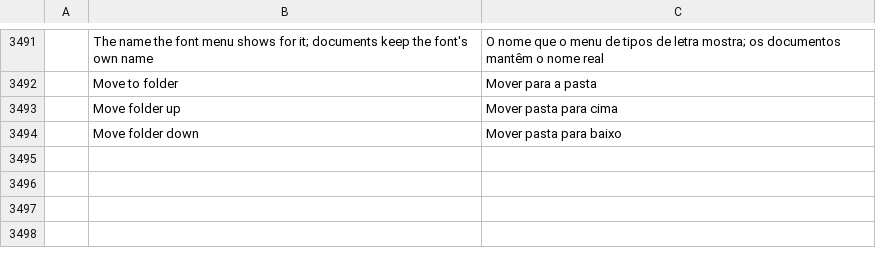
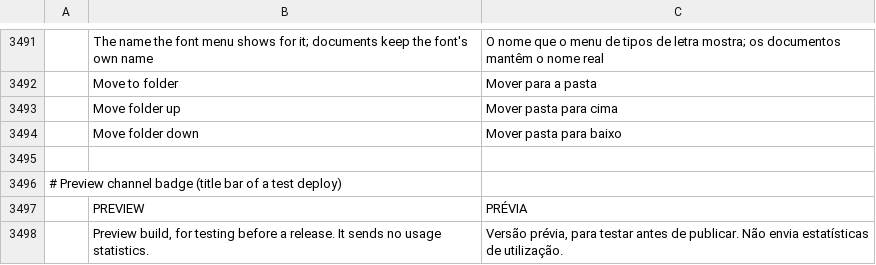
Before and after one commit to ChoqueCastroLD/capishot, a TSV file: crates/ui-egui/src/i18n/pt-pt.tsv, drawn as a sheet; only a part is shown, gaps mark what is left out; the diff names each change by its address in the sheet, - before the commit and + after, or states it on an @@ line.

```diff
--- a/crates/ui-egui/src/i18n/pt-pt.tsv
+++ b/crates/ui-egui/src/i18n/pt-pt.tsv
+row 3495: (empty)
+row 3496: # Preview channel badge (title bar of a test deploy)
+row 3497:  | PREVIEW | PRÉVIA
+row 3498:  | Preview build, for testing before a release. It sends no usage statistics. | Versão prévia, para testar antes de publicar. Não envia estatísticas de utilização.
```
Also changed, not shown: crates/ui-egui/src/i18n/es.tsv, crates/ui-egui/src/i18n/pt-br.tsv, 5 other files.
